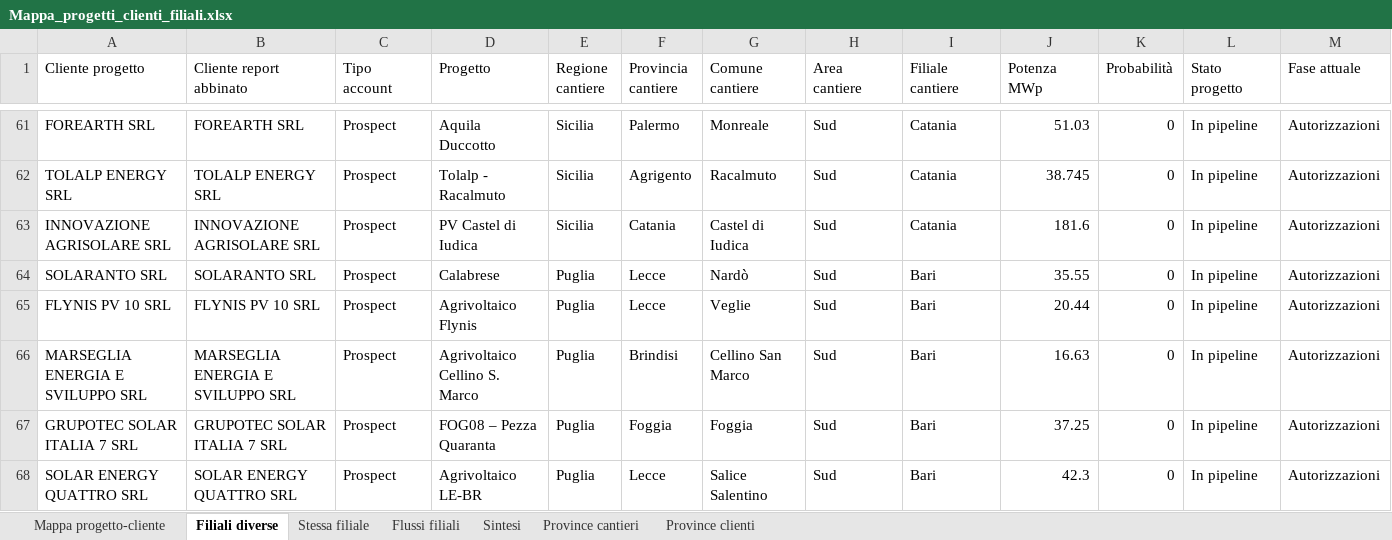
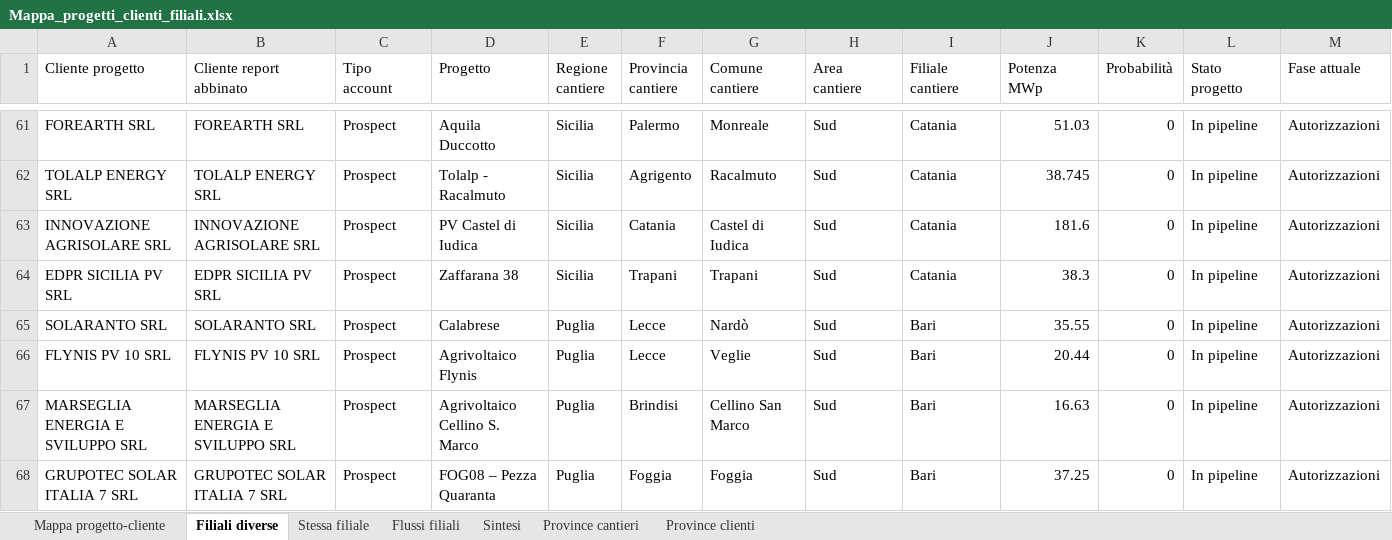
Before and after one commit to EmAnzi3/pv_echarts, an Excel workbook: output/Mappa_progetti_clienti_filiali.xlsx, sheet Filiali diverse, drawn as a sheet; only a part is shown, gaps mark what is left out; the shorter side is filled out with more unchanged rows; values as stored, in another font and other column widths than the file's, no borders; rows hold the shown columns only; the diff names each change by its address in the sheet, - before the commit and + after, or states it on an @@ line.

```diff
--- a/output/Mappa_progetti_clienti_filiali.xlsx (sheet Filiali diverse)
+++ b/output/Mappa_progetti_clienti_filiali.xlsx (sheet Filiali diverse)
+row 64: EDPR SICILIA PV SRL | EDPR SICILIA PV SRL | Prospect | Zaffarana 38 | Sicilia | Trapani | Trapani | Sud | Catania | 38.3 | 0 | In pipeline | Autorizzazioni
```
Also changed, not shown: sheet Mappa progetto-cliente, sheet Stessa filiale, sheet Province cantieri, sheet Flussi filiali, sheet Sintesi, sheet Province clienti, input/report_salesforce.xlsx, output/audit_abbinamenti.xlsx, 1 other file.
